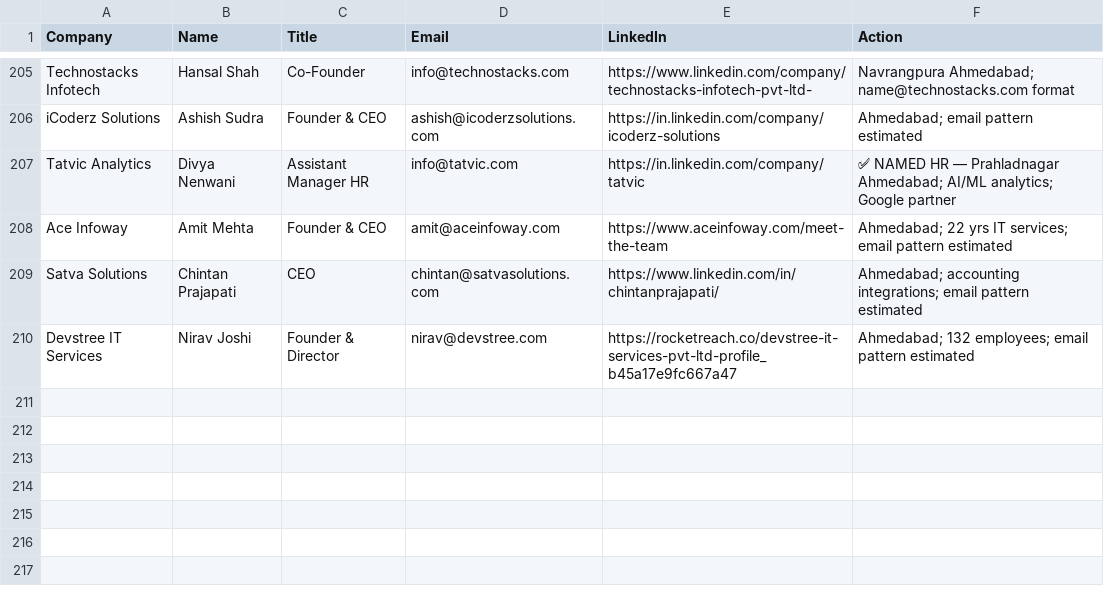
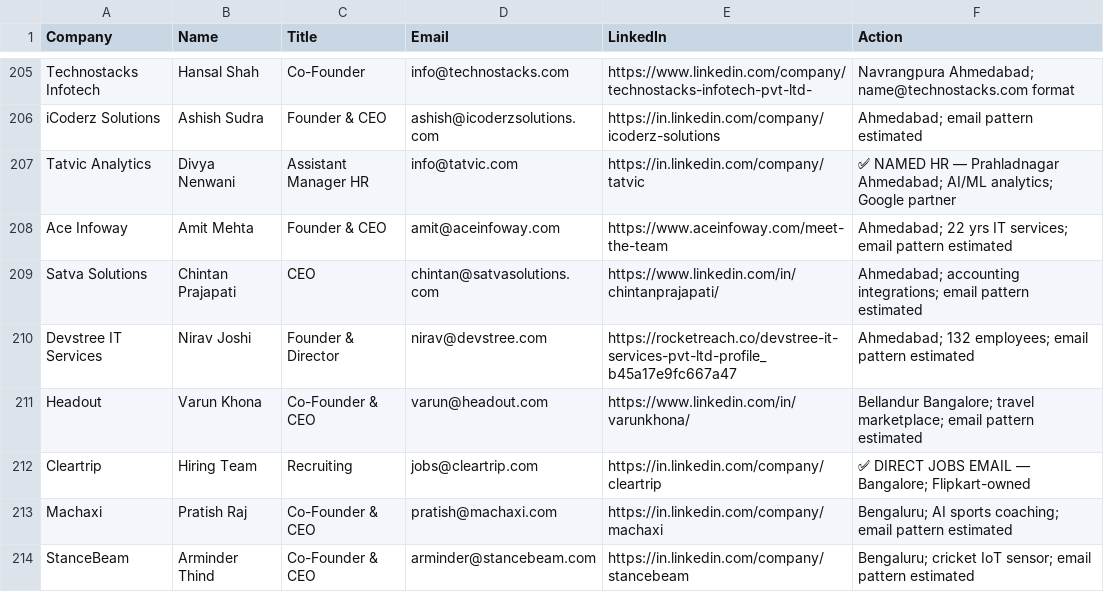
Before and after one commit to Arunendra21/outreach-emails, a CSV file: hr_contacts.csv, drawn as a sheet; only a part is shown, gaps mark what is left out.

```diff
--- a/hr_contacts.csv
+++ b/hr_contacts.csv
@@ -210 +210,5 @@ Satva Solutions,Chintan Prajapati,CEO,chintan@satvasolutions.com,https://www.lin
 Devstree IT Services,Nirav Joshi,Founder & Director,nirav@devstree.com,https://rocketreach.co/devstree-it-services-pvt-ltd-profile_b45a17e9fc667a47,Ahmedabad; 132 employees; email pattern estimated
+Headout,Varun Khona,Co-Founder & CEO,varun@headout.com,https://www.linkedin.com/in/varunkhona/,Bellandur Bangalore; travel marketplace; email pattern estimated
+Cleartrip,Hiring Team,Recruiting,jobs@cleartrip.com,https://in.linkedin.com/company/cleartrip,✅ DIRECT JOBS EMAIL — Bangalore; Flipkart-owned
+Machaxi,Pratish Raj,Co-Founder & CEO,pratish@machaxi.com,https://in.linkedin.com/company/machaxi,Bengaluru; AI sports coaching; email pattern estimated
+StanceBeam,Arminder Thind,Co-Founder & CEO,arminder@stancebeam.com,https://in.linkedin.com/company/stancebeam,Bengaluru; cricket IoT sensor; email pattern estimated
```
Also changed, not shown: batch_04.csv, emails.csv, 1 other file.
